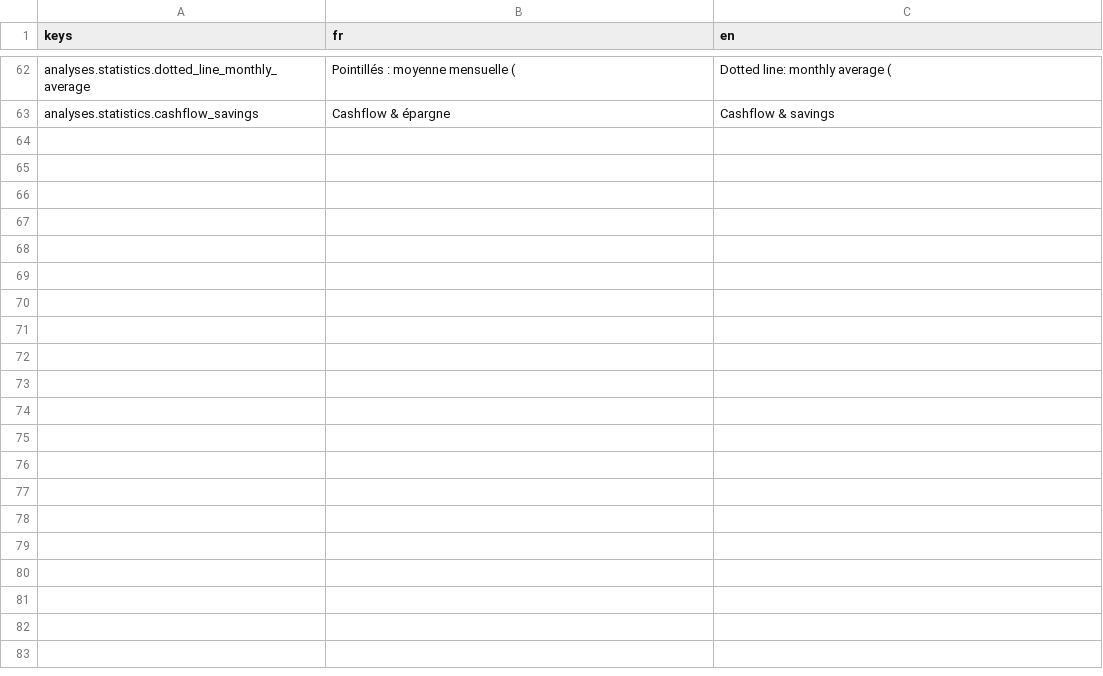
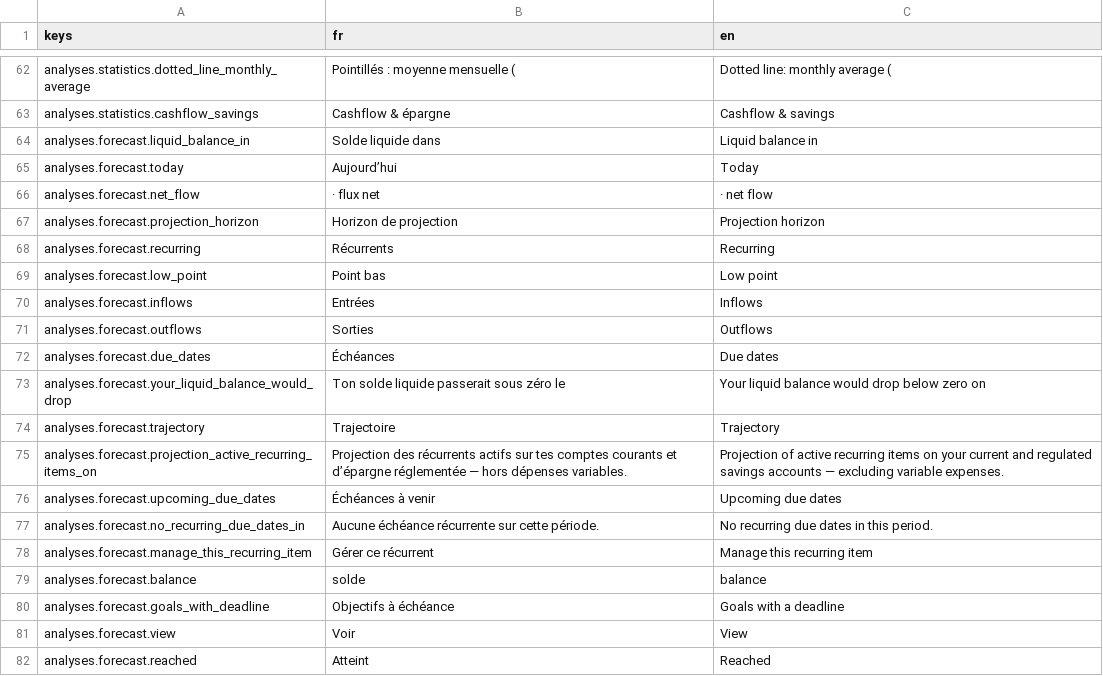
Before and after one commit to me02329/suzanne, a CSV file: frontend/src/i18n/catalogs/analyses.csv, drawn as a sheet; only a part is shown, gaps mark what is left out; the diff covers the shown part only.

```diff
--- a/frontend/src/i18n/catalogs/analyses.csv
+++ b/frontend/src/i18n/catalogs/analyses.csv
@@ -63 +63,20 @@ analyses.statistics.dotted_line_monthly_average,Pointillés : moyenne mensuelle
 analyses.statistics.cashflow_savings,Cashflow & épargne,Cashflow & savings
+analyses.forecast.liquid_balance_in,Solde liquide dans,Liquid balance in
+analyses.forecast.today,Aujourd’hui,Today
+analyses.forecast.net_flow,· flux net,· net flow
+analyses.forecast.projection_horizon,Horizon de projection,Projection horizon
+analyses.forecast.recurring,Récurrents,Recurring
+analyses.forecast.low_point,Point bas,Low point
+analyses.forecast.inflows,Entrées,Inflows
+analyses.forecast.outflows,Sorties,Outflows
+analyses.forecast.due_dates,Échéances,Due dates
+analyses.forecast.your_liquid_balance_would_drop,Ton solde liquide passerait sous zéro le,Your liquid balance would drop below zero on
+analyses.forecast.trajectory,Trajectoire,Trajectory
+analyses.forecast.projection_active_recurring_items_on,Projection des récurrents actifs sur tes comptes courants et d’épargne réglementée — hors dépenses variables.,Projection of active recurring items on your current and regulated savings accounts — excluding variable expenses.
+analyses.forecast.upcoming_due_dates,Échéances à venir,Upcoming due dates
+analyses.forecast.no_recurring_due_dates_in,Aucune échéance récurrente sur cette période.,No recurring due dates in this period.
+analyses.forecast.manage_this_recurring_item,Gérer ce récurrent,Manage this recurring item
+analyses.forecast.balance,solde,balance
+analyses.forecast.goals_with_deadline,Objectifs à échéance,Goals with a deadline
+analyses.forecast.view,Voir,View
+analyses.forecast.reached,Atteint,Reached
```
Also changed, not shown: 38 added rows elsewhere in this file, 8 other files.
